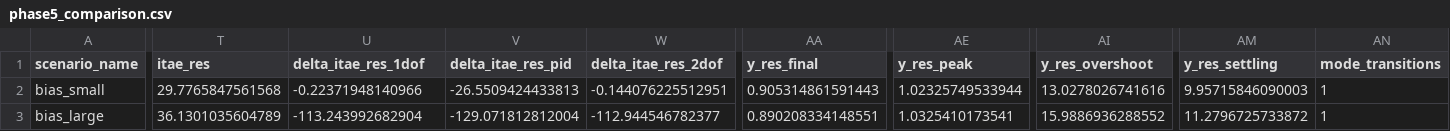
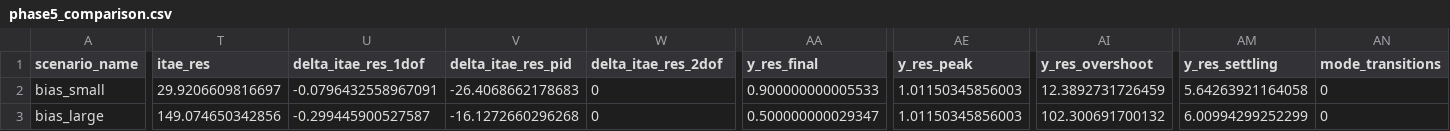
Before and after one commit to Bharadwaj-07/Cyber-Resilient-FOPID, a CSV file: Cyber-Resilient-FOPID/phase5_results/csv/phase5_comparison.csv, drawn as a sheet; only a part is shown, gaps mark what is left out; the diff covers the shown part only; the diff names each change by its address in the sheet, - before the commit and + after, or states it on an @@ line.

```diff
--- a/Cyber-Resilient-FOPID/phase5_results/csv/phase5_comparison.csv
+++ b/Cyber-Resilient-FOPID/phase5_results/csv/phase5_comparison.csv
-T2 (itae_res): 29.7765847561568
+T2 (itae_res): 29.9206609816697
-U2 (delta_itae_res_1dof): -0.22371948140966
+U2 (delta_itae_res_1dof): -0.0796432558967091
-V2 (delta_itae_res_pid): -26.5509424433813
+V2 (delta_itae_res_pid): -26.4068662178683
-W2 (delta_itae_res_2dof): -0.144076225512951
+W2 (delta_itae_res_2dof): 0
-AA2 (y_res_final): 0.905314861591443
+AA2 (y_res_final): 0.900000000005533
-AE2 (y_res_peak): 1.02325749533944
+AE2 (y_res_peak): 1.01150345856003
-AI2 (y_res_overshoot): 13.0278026741616
+AI2 (y_res_overshoot): 12.3892731726459
-AM2 (y_res_settling): 9.95715846090003
+AM2 (y_res_settling): 5.64263921164058
-AN2:AN3 (mode_transitions): 1
+AN2:AN3 (mode_transitions): 0
-T3 (itae_res): 36.1301035604789
+T3 (itae_res): 149.074650342856
-U3 (delta_itae_res_1dof): -113.243992682904
+U3 (delta_itae_res_1dof): -0.299445900527587
-V3 (delta_itae_res_pid): -129.071812812004
+V3 (delta_itae_res_pid): -16.1272660296268
-W3 (delta_itae_res_2dof): -112.944546782377
+W3 (delta_itae_res_2dof): 0
-AA3 (y_res_final): 0.890208334148551
+AA3 (y_res_final): 0.500000000029347
-AE3 (y_res_peak): 1.0325410173541
+AE3 (y_res_peak): 1.01150345856003
-AI3 (y_res_overshoot): 15.9886936288552
+AI3 (y_res_overshoot): 102.300691700132
-AM3 (y_res_settling): 11.2796725733872
+AM3 (y_res_settling): 6.00994299252299
```
Also changed, not shown: 38 edited cells elsewhere in this file, Cyber-Resilient-FOPID/phase5_results/csv/phase5_anomaly_summary.csv, Cyber-Resilient-FOPID/results/run_all/run_all_summary.csv, 22 other files.
